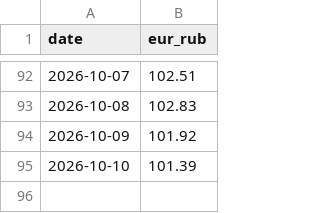
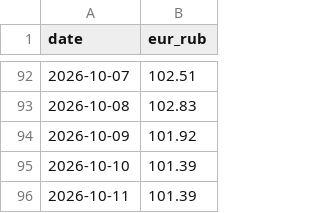
Before and after one commit to mary-jetmetrics/pegast-rate-watch, a CSV file: history.csv, drawn as a sheet; only a part is shown, gaps mark what is left out.

```diff
--- a/history.csv
+++ b/history.csv
@@ -95 +95,2 @@ date,eur_rub
 2026-10-10,101.39
+2026-10-11,101.39
```
Also changed, not shown: 1 other file.
